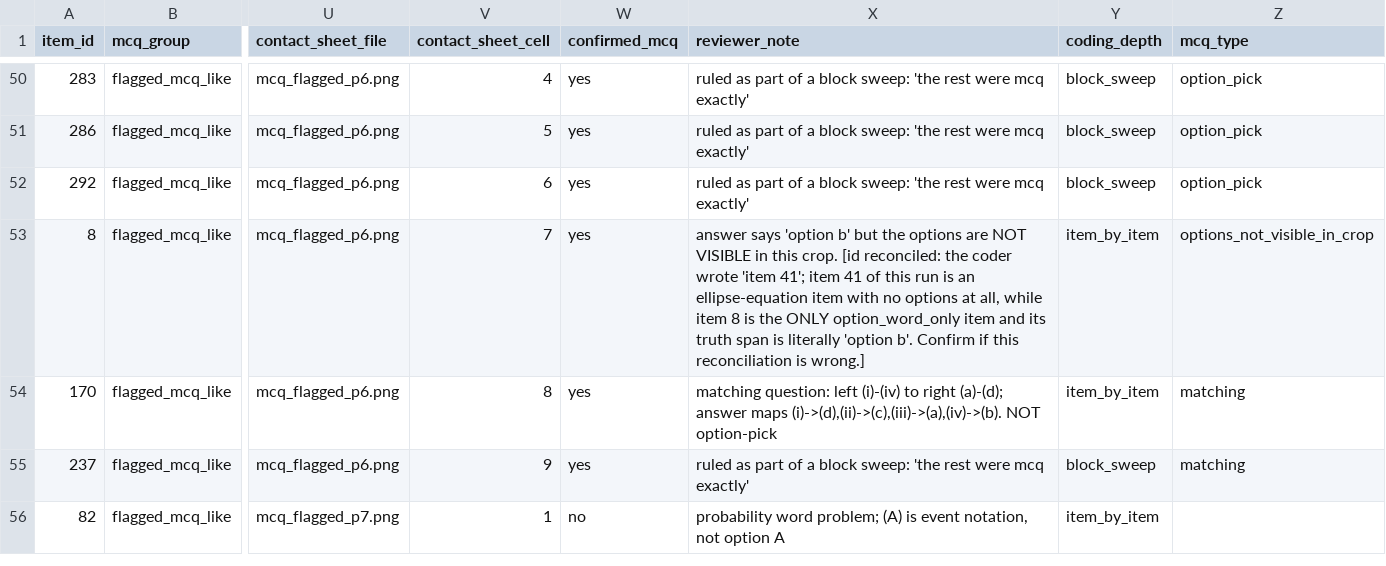
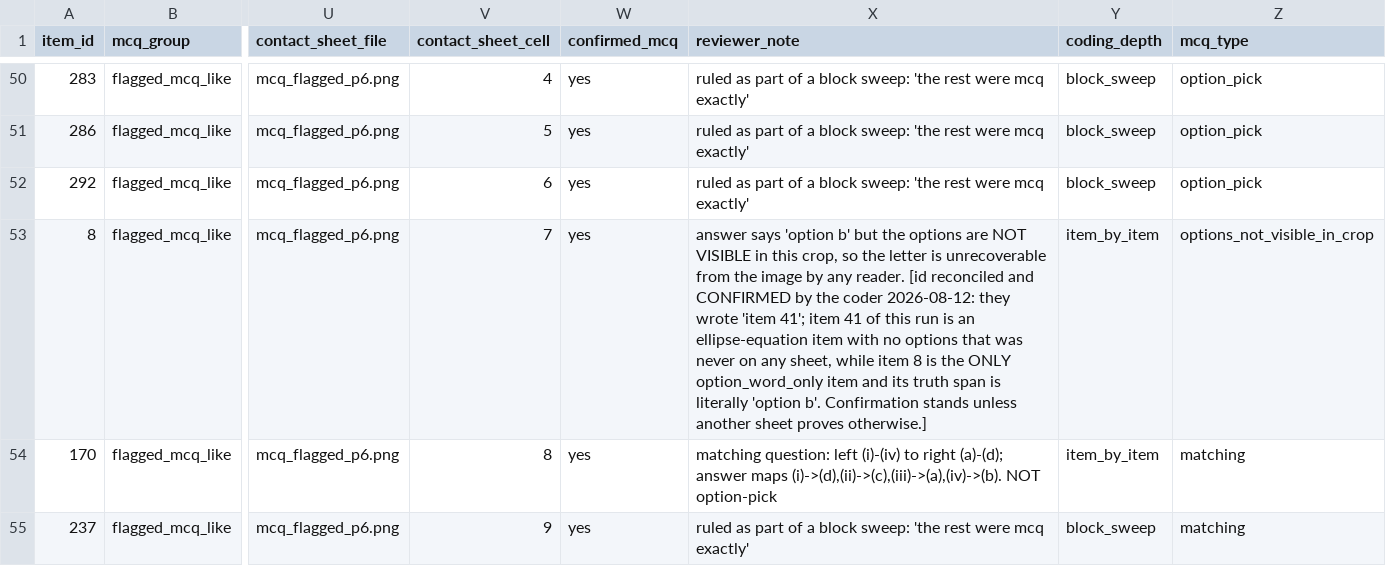
Before and after one commit to sepehrmaleki369/uncertainty-math-vlm, a CSV file: reference/audit/mcq_like_review_20260812.csv, drawn as a sheet; only a part is shown, gaps mark what is left out; the shorter side is filled out with more unchanged rows; the diff names each change by its address in the sheet, - before the commit and + after, or states it on an @@ line.

```diff
--- a/reference/audit/mcq_like_review_20260812.csv
+++ b/reference/audit/mcq_like_review_20260812.csv
-X53 (reviewer_note): …in this crop. [id reconciled: the coder wrote 'item 41'; item 41 of this run is an ellipse-equation item with no options at all, while item 8 is the ONLY option_word_only item and its truth span is literally 'option b'. Confirm if this reconciliation is wrong.]
+X53 (reviewer_note): …in this crop, so the letter is unrecoverable from the image by any reader. [id reconciled and CONFIRMED by the coder 2026-08-12: they wrote 'item 41'; item 41 of this run is an ellipse-equation item with no options that was never on any sheet, while item 8 is the ONLY option_word_only item and its truth span is literally 'option b'. Confirmation stands unless another sheet proves otherwise.]
```
Also changed, not shown: 3 other files.
